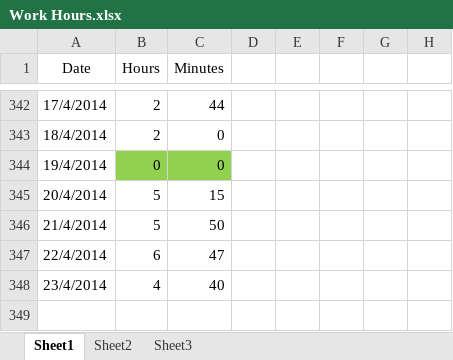
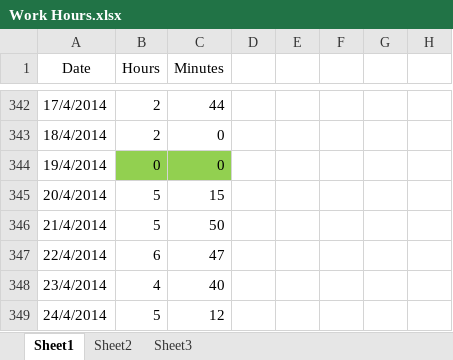
Before and after one commit to Synex-83/GSOM, an Excel workbook: Time Keeping/Work Hours.xlsx, sheet Sheet1, drawn as a sheet; only a part is shown, gaps mark what is left out; values as stored, in another font and other column widths than the file's, no borders; the diff names each change by its address in the sheet, - before the commit and + after, or states it on an @@ line.

Commit message:
time update and data update

```diff
--- a/Time Keeping/Work Hours.xlsx (sheet Sheet1)
+++ b/Time Keeping/Work Hours.xlsx (sheet Sheet1)
+row 349: 24/4/2014 | 5 | 12
```
Also changed, not shown: 19 other files.
